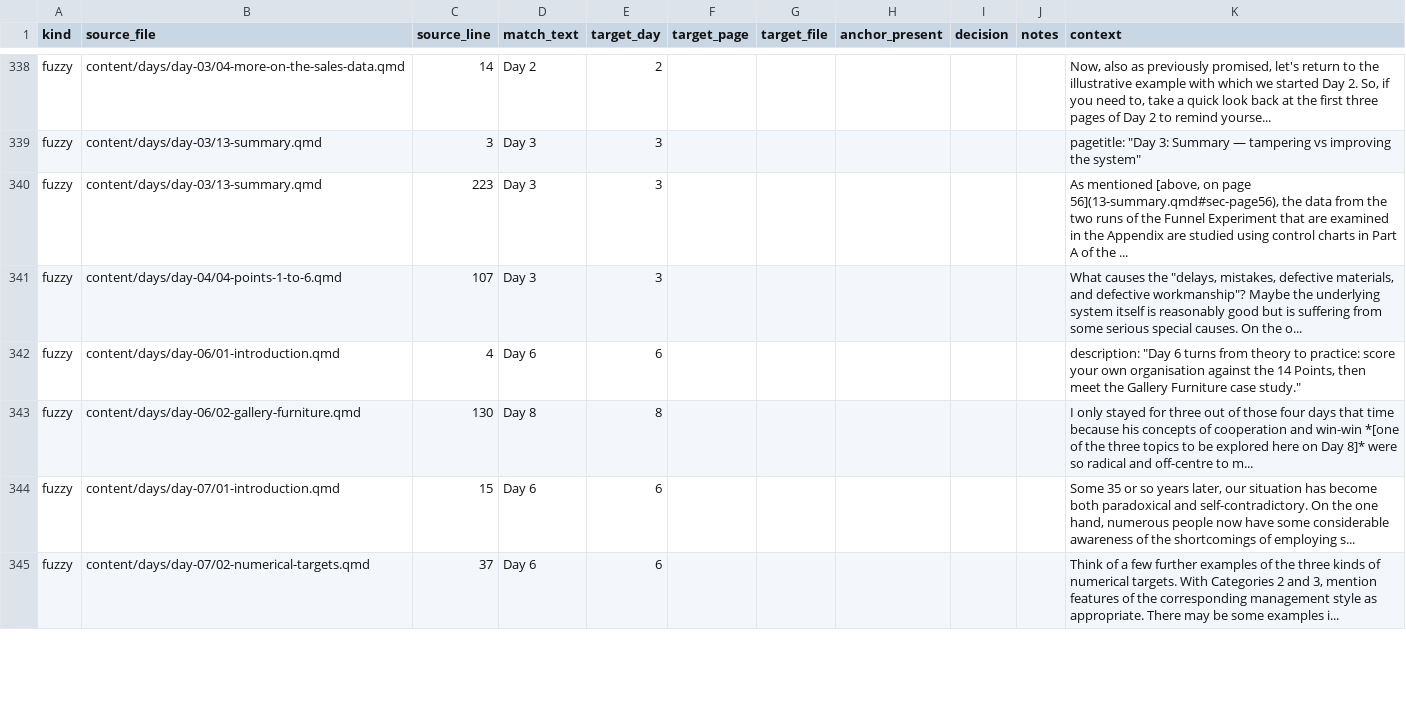
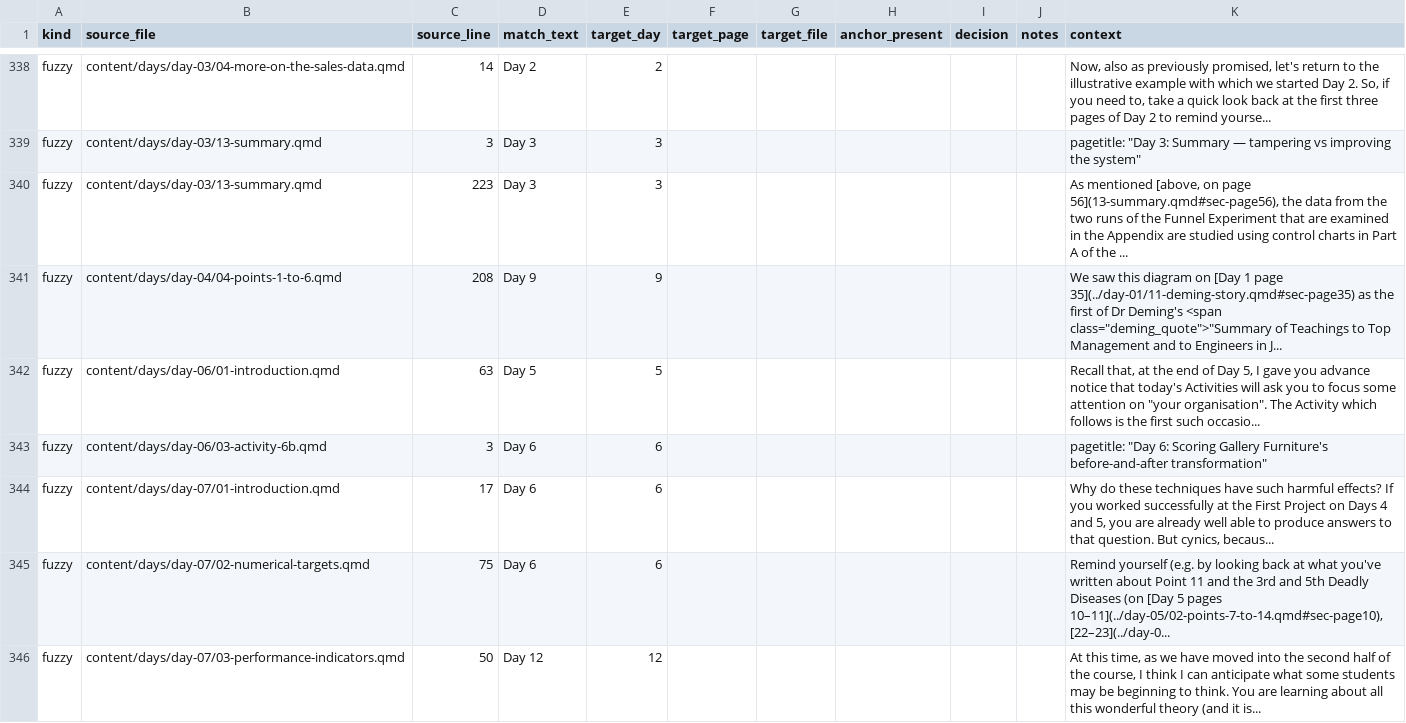
Before and after one commit to lddurbin/twelve_days_to_deming, a CSV file: workflow/inter-day-refs.csv, drawn as a sheet; only a part is shown, gaps mark what is left out; the diff covers the shown part only.

```diff
--- a/workflow/inter-day-refs.csv
+++ b/workflow/inter-day-refs.csv
@@ -340,6 +340,7 @@ fuzzy,content/days/day-03/13-summary.qmd,3,Day 3,3,,,,,,"pagetitle: ""Day 3: Sum
 fuzzy,content/days/day-03/13-summary.qmd,223,Day 3,3,,,,,,"As mentioned [above, on page 56](13-summary.qmd#sec-page56), the data from the two runs of the Funnel Experiment that are examined in the Appendix are studied using control charts in Part A of the ..."
-fuzzy,content/days/day-04/04-points-1-to-6.qmd,107,Day 3,3,,,,,,"What causes the ""delays, mistakes, defective materials, and defective workmanship""? Maybe the underlying system itself is reasonably good but is suffering from some serious special causes. On the o..."
-fuzzy,content/days/day-06/01-introduction.qmd,4,Day 6,6,,,,,,"description: ""Day 6 turns from theory to practice: score your own organisation against the 14 Points, then meet the Gallery Furniture case study."""
-fuzzy,content/days/day-06/02-gallery-furniture.qmd,130,Day 8,8,,,,,,I only stayed for three out of those four days that time because his concepts of cooperation and win-win *[one of the three topics to be explored here on Day 8]* were so radical and off-centre to m...
-fuzzy,content/days/day-07/01-introduction.qmd,15,Day 6,6,,,,,,"Some 35 or so years later, our situation has become both paradoxical and self-contradictory. On the one hand, numerous people now have some considerable awareness of the shortcomings of employing s..."
-fuzzy,content/days/day-07/02-numerical-targets.qmd,37,Day 6,6,,,,,,"Think of a few further examples of the three kinds of numerical targets. With Categories 2 and 3, mention features of the corresponding management style as appropriate. There may be some examples i..."
+fuzzy,content/days/day-04/04-points-1-to-6.qmd,208,Day 9,9,,,,,,"We saw this diagram on [Day 1 page 35](../day-01/11-deming-story.qmd#sec-page35) as the first of Dr Deming's <span class=""deming_quote"">""Summary of Teachings to Top Management and to Engineers in J..."
+fuzzy,content/days/day-06/01-introduction.qmd,63,Day 5,5,,,,,,"Recall that, at the end of Day 5, I gave you advance notice that today's Activities will ask you to focus some attention on ""your organisation"". The Activity which follows is the first such occasio..."
+fuzzy,content/days/day-06/03-activity-6b.qmd,3,Day 6,6,,,,,,"pagetitle: ""Day 6: Scoring Gallery Furniture's before-and-after transformation"""
+fuzzy,content/days/day-07/01-introduction.qmd,17,Day 6,6,,,,,,"Why do these techniques have such harmful effects? If you worked successfully at the First Project on Days 4 and 5, you are already well able to produce answers to that question. But cynics, becaus..."
+fuzzy,content/days/day-07/02-numerical-targets.qmd,75,Day 6,6,,,,,,"Remind yourself (e.g. by looking back at what you've written about Point 11 and the 3rd and 5th Deadly Diseases (on [Day 5 pages 10–11](../day-05/02-points-7-to-14.qmd#sec-page10), [22–23](../day-0..."
+fuzzy,content/days/day-07/03-performance-indicators.qmd,50,Day 12,12,,,,,,"At this time, as we have moved into the second half of the course, I think I can anticipate what some students may be beginning to think. You are learning about all this wonderful theory (and it is..."
```
Also changed, not shown: 1 removed row and 32 edited cells elsewhere in this file, 4 other files.
